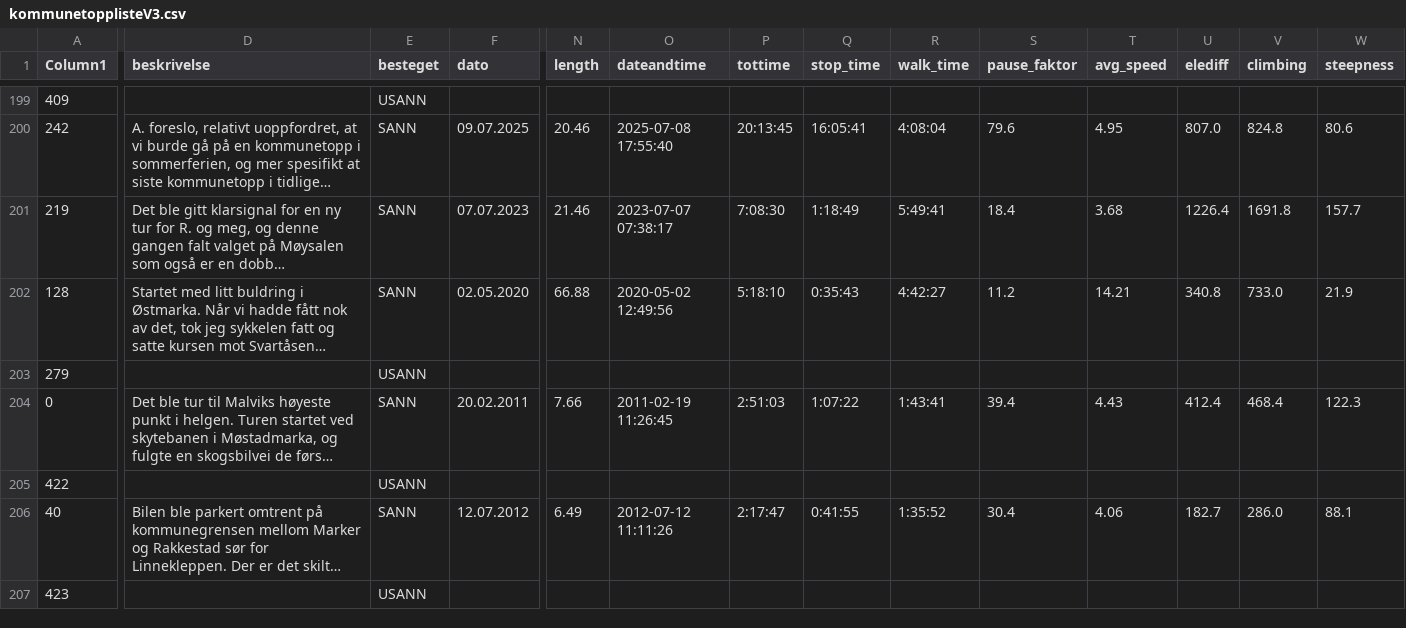
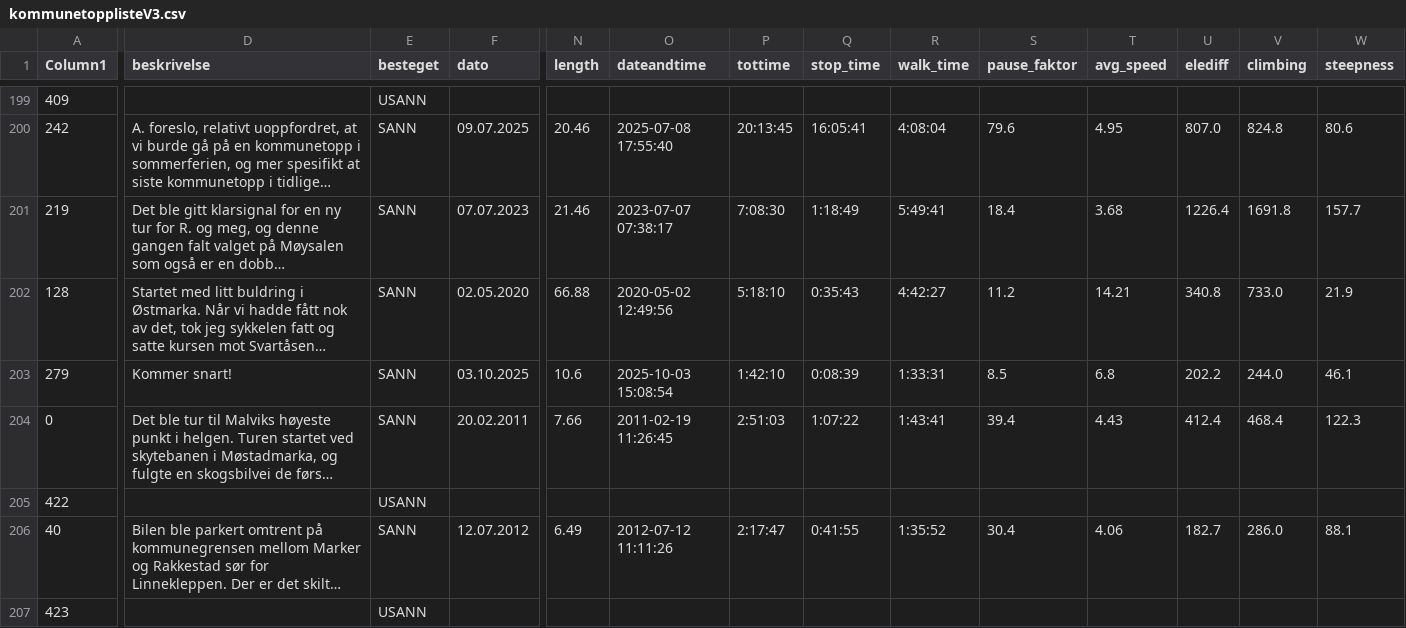
Before and after one commit to gjermv/potato, a CSV file: sccs/gpx/res/kommunetopplisteV3.csv, drawn as a sheet; only a part is shown, gaps mark what is left out; long unchanged cells end in …; the diff covers the shown part only; the diff names each change by its address in the sheet, - before the commit and + after, or states it on an @@ line.

Commit message:
Oppdatert med Gitvola

```diff
--- a/sccs/gpx/res/kommunetopplisteV3.csv
+++ b/sccs/gpx/res/kommunetopplisteV3.csv
-D203 (beskrivelse): (empty)
+D203 (beskrivelse): Kommer snart!
-E203 (besteget): USANN
+E203 (besteget): SANN
-F203 (dato): (empty)
+F203 (dato): 03.10.2025
-N203 (length): (empty)
+N203 (length): 10.6
-O203 (dateandtime): (empty)
+O203 (dateandtime): 2025-10-03 15:08:54
-P203 (tottime): (empty)
+P203 (tottime): 1:42:10
-Q203 (stop_time): (empty)
+Q203 (stop_time): 0:08:39
-R203 (walk_time): (empty)
+R203 (walk_time): 1:33:31
-S203 (pause_faktor): (empty)
+S203 (pause_faktor): 8.5
-T203 (avg_speed): (empty)
+T203 (avg_speed): 6.8
-U203 (elediff): (empty)
+U203 (elediff): 202.2
-V203 (climbing): (empty)
+V203 (climbing): 244.0
-W203 (steepness): (empty)
+W203 (steepness): 46.1
```
Also changed, not shown: 13 edited cells elsewhere in this file.
